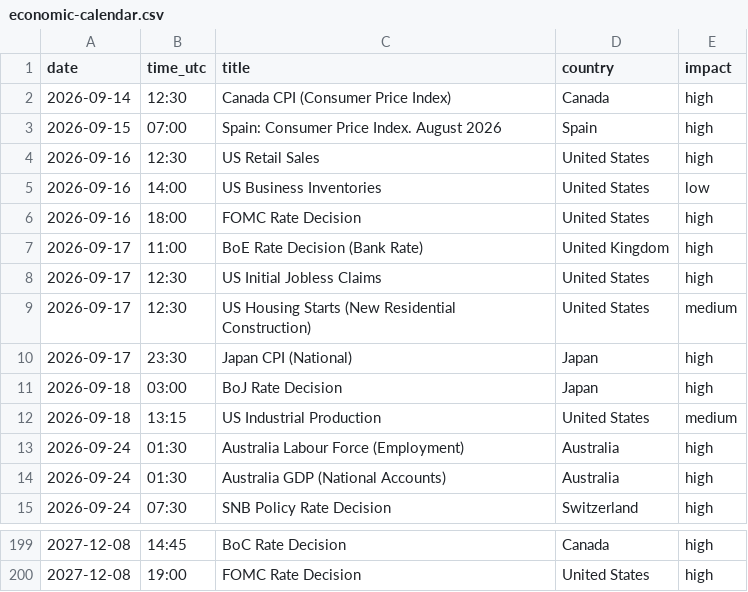
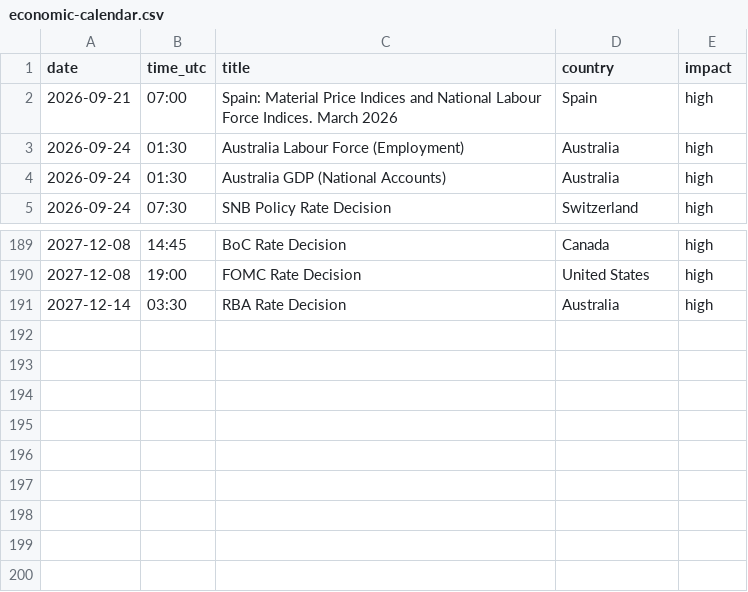
Before and after one commit to Economicium-stack/economicium-open-data, a CSV file: data/economic-calendar.csv, drawn as a sheet; only a part is shown, gaps mark what is left out.

Commit message:
chore: refresh datasets from economicium.com

```diff
--- a/data/economic-calendar.csv
+++ b/data/economic-calendar.csv
@@ -1,13 +1,3 @@
 date,time_utc,title,country,impact
-2026-09-14,12:30,Canada CPI (Consumer Price Index),Canada,high
-2026-09-15,07:00,Spain: Consumer Price Index. August 2026,Spain,high
-2026-09-16,12:30,US Retail Sales,United States,high
-2026-09-16,14:00,US Business Inventories,United States,low
-2026-09-16,18:00,FOMC Rate Decision,United States,high
-2026-09-17,11:00,BoE Rate Decision (Bank Rate),United Kingdom,high
-2026-09-17,12:30,US Initial Jobless Claims,United States,high
-2026-09-17,12:30,US Housing Starts (New Residential Construction),United States,medium
-2026-09-17,23:30,Japan CPI (National),Japan,high
-2026-09-18,03:00,BoJ Rate Decision,Japan,high
-2026-09-18,13:15,US Industrial Production,United States,medium
+2026-09-21,07:00,Spain: Material Price Indices and National Labour Force Indices. March 2026,Spain,high
 2026-09-24,01:30,Australia Labour Force (Employment),Australia,high
@@ -200 +190,2 @@ date,time_utc,title,country,impact
 2027-12-08,19:00,FOMC Rate Decision,United States,high
+2027-12-14,03:30,RBA Rate Decision,Australia,high
```
Also changed, not shown: data/earnings-date-estimates.csv, data/euro-area-calendar.csv.
